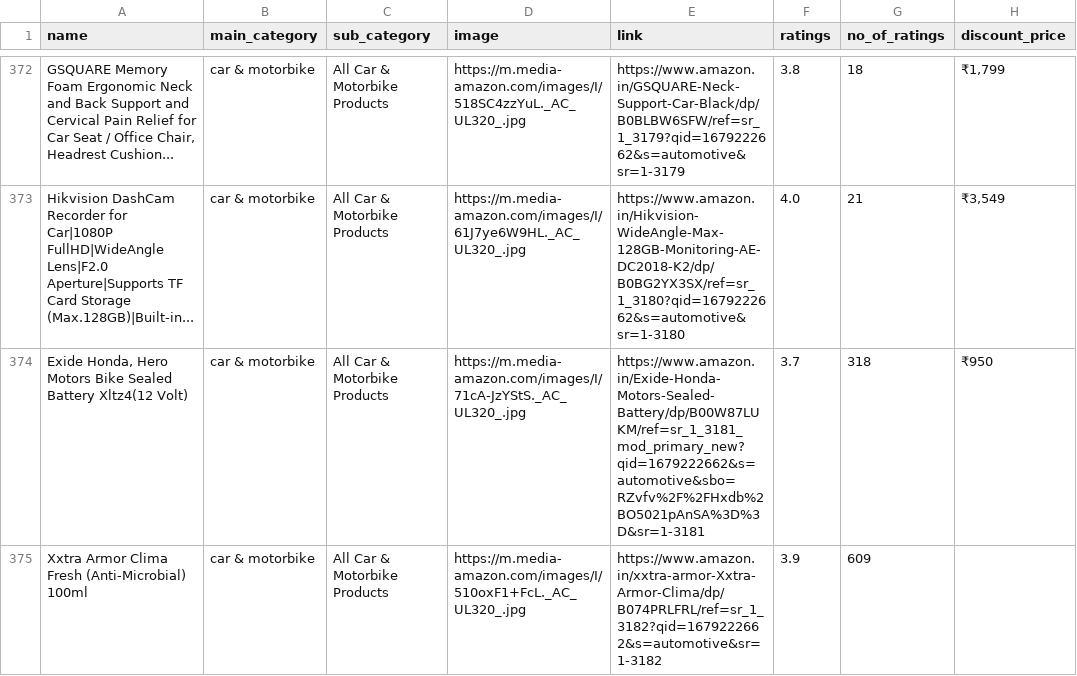
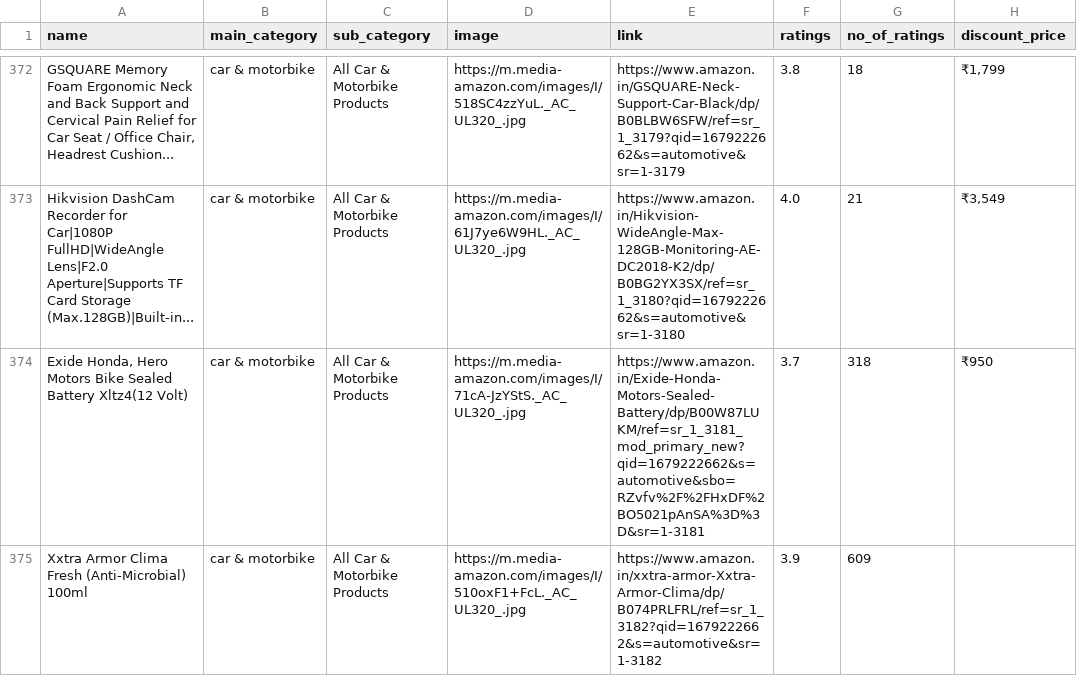
Before and after one commit to marwanaldaajah/graduation-project, a CSV file: uploads/All Car and Motorbike Products.csv, drawn as a sheet; only a part is shown, gaps mark what is left out; the diff covers the shown part only; the diff names each change by its address in the sheet, - before the commit and + after, or states it on an @@ line.

```diff
--- a/uploads/All Car and Motorbike Products.csv
+++ b/uploads/All Car and Motorbike Products.csv
-E374 (link): https://www.amazon.in/Exide-Honda-Motors-Sealed-Battery/dp/B00W87LUKM/ref=sr_1_3181_mod_primary_new?qid=1679222662&s=automotive&sbo=RZvfv%2F%2FHxdb%2BO5021pAnSA%3D%3D&sr=1-3181
+E374 (link): https://www.amazon.in/Exide-Honda-Motors-Sealed-Battery/dp/B00W87LUKM/ref=sr_1_3181_mod_primary_new?qid=1679222662&s=automotive&sbo=RZvfv%2F%2FHxDF%2BO5021pAnSA%3D%3D&sr=1-3181
```
Also changed, not shown: 94 edited cells elsewhere in this file, 25 other files.
